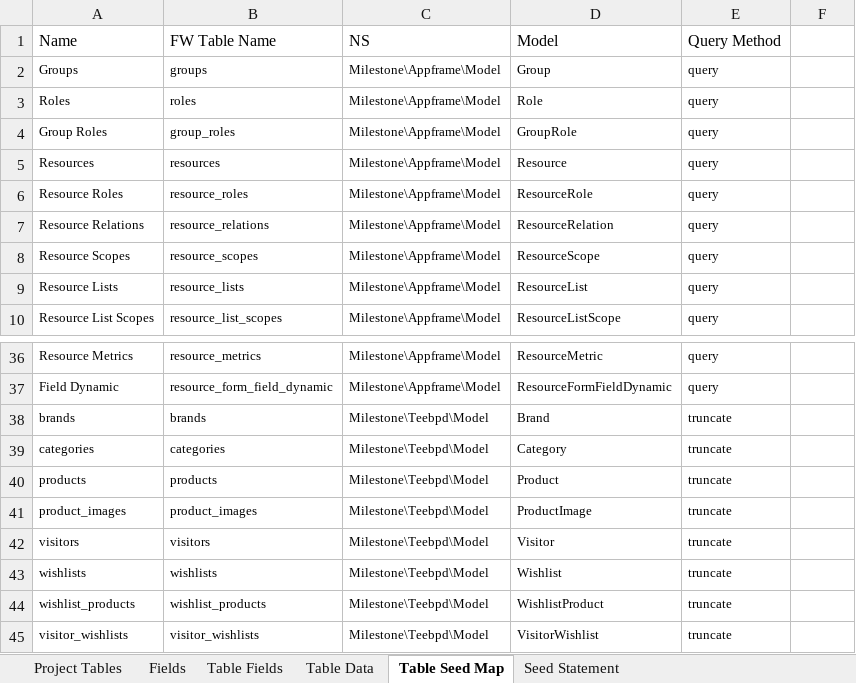
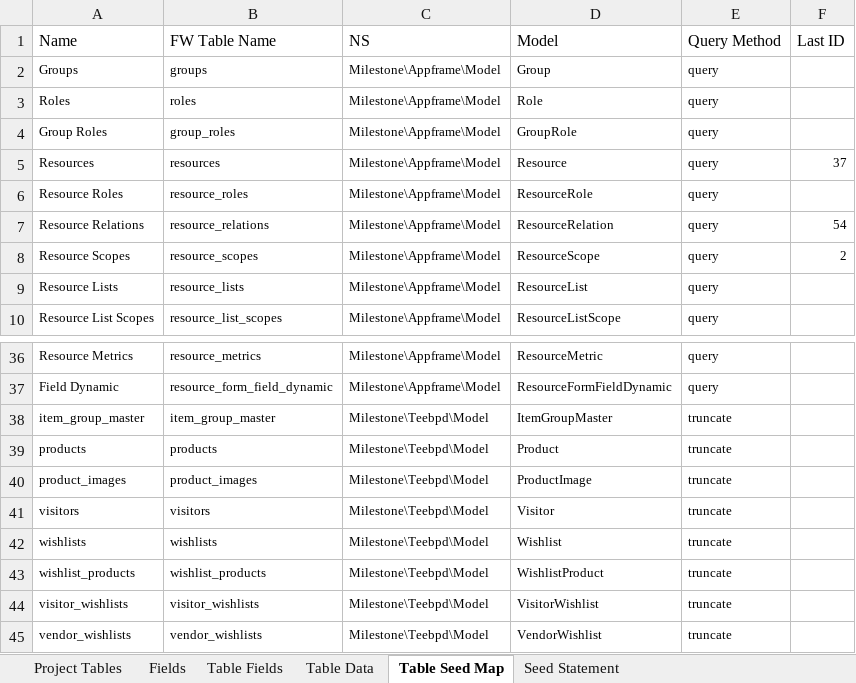
Before and after one commit to MilestoneInnovativeTechnologies/teebpd, an Excel workbook: teeb.xlsx, sheet Table Seed Map, drawn as a sheet; only a part is shown, gaps mark what is left out; the shorter side is filled out with more unchanged rows; values as stored, in another font and other column widths than the file's, no borders; table styles not drawn; removed rows and columns are numbered as before the commit, all else as after; the diff names each change by its address in the sheet, - before the commit and + after, or states it on an @@ line.

```diff
--- a/teeb.xlsx (sheet Table Seed Map)
+++ b/teeb.xlsx (sheet Table Seed Map)
-F1: (empty)
+F1: Last ID
-F5 (Last ID): (empty)
+F5 (Last ID): 37
-F7 (Last ID): (empty)
+F7 (Last ID): 54
-F8 (Last ID): (empty)
+F8 (Last ID): 2
-row 38: brands | brands | Milestone\Teebpd\Model | Brand | truncate
-A38 (Name): categories
+A38 (Name): item_group_master
-B38 (FW Table Name): categories
+B38 (FW Table Name): item_group_master
-D38 (Model): Category
+D38 (Model): ItemGroupMaster
```
Also changed, not shown: sheet Project Tables, sheet Table Fields, sheet Table Data, sheet Fields, sheet Seed Statement, formulas that keep their value, hidden cells.
